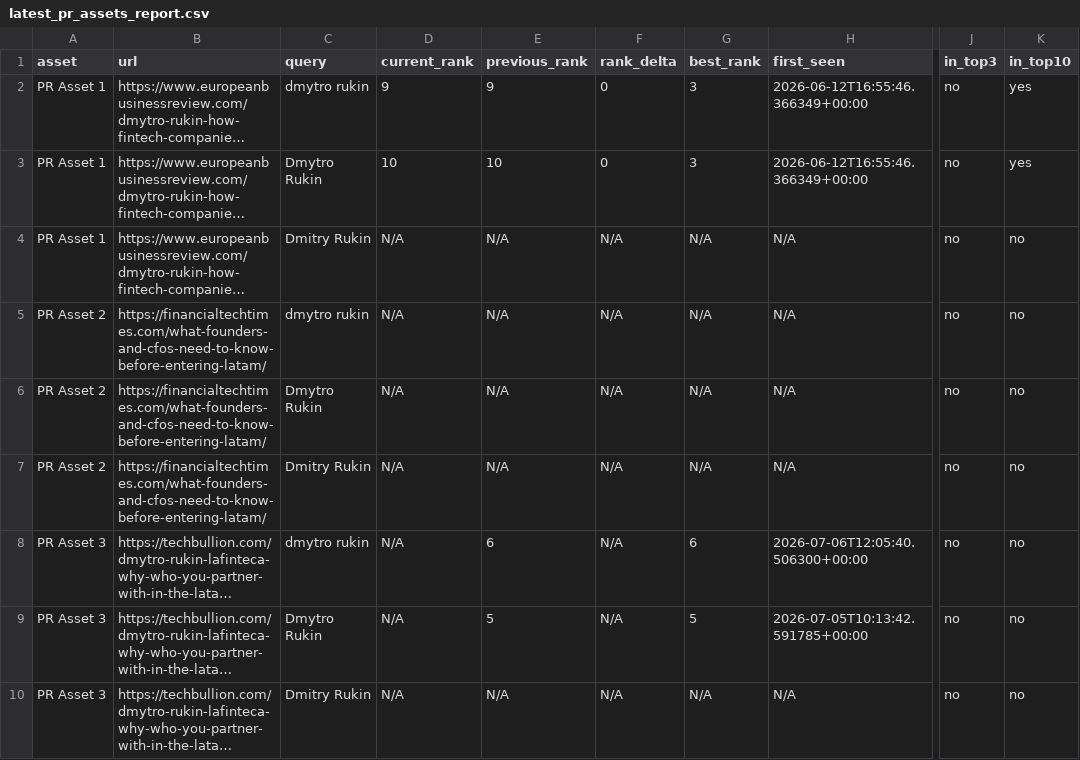
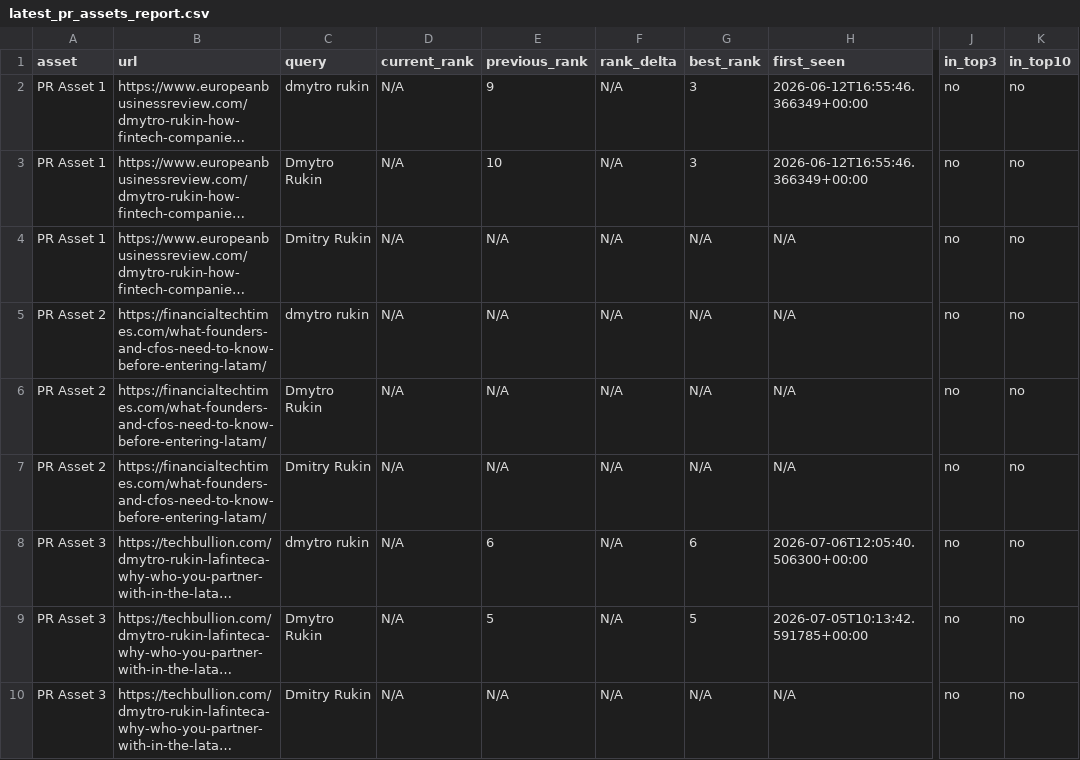
Before and after one commit to evgeniy-zelenyiy/serp-monitor-D, a CSV file: reports/pr_assets/latest_pr_assets_report.csv, drawn as a sheet; only a part is shown, gaps mark what is left out; long unchanged cells end in …; the diff names each change by its address in the sheet, - before the commit and + after, or states it on an @@ line.

```diff
--- a/reports/pr_assets/latest_pr_assets_report.csv
+++ b/reports/pr_assets/latest_pr_assets_report.csv
-D2 (current_rank): 9
+D2 (current_rank): N/A
-F2:F3 (rank_delta): 0
+F2:F3 (rank_delta): N/A
-K2:K3 (in_top10): yes
+K2:K3 (in_top10): no
-D3 (current_rank): 10
+D3 (current_rank): N/A
```
Also changed, not shown: docs/reports/pr_visibility/latest_pr_visibility_report.csv, reports/pr_visibility/latest_pr_visibility_report.csv, 10 other files.
